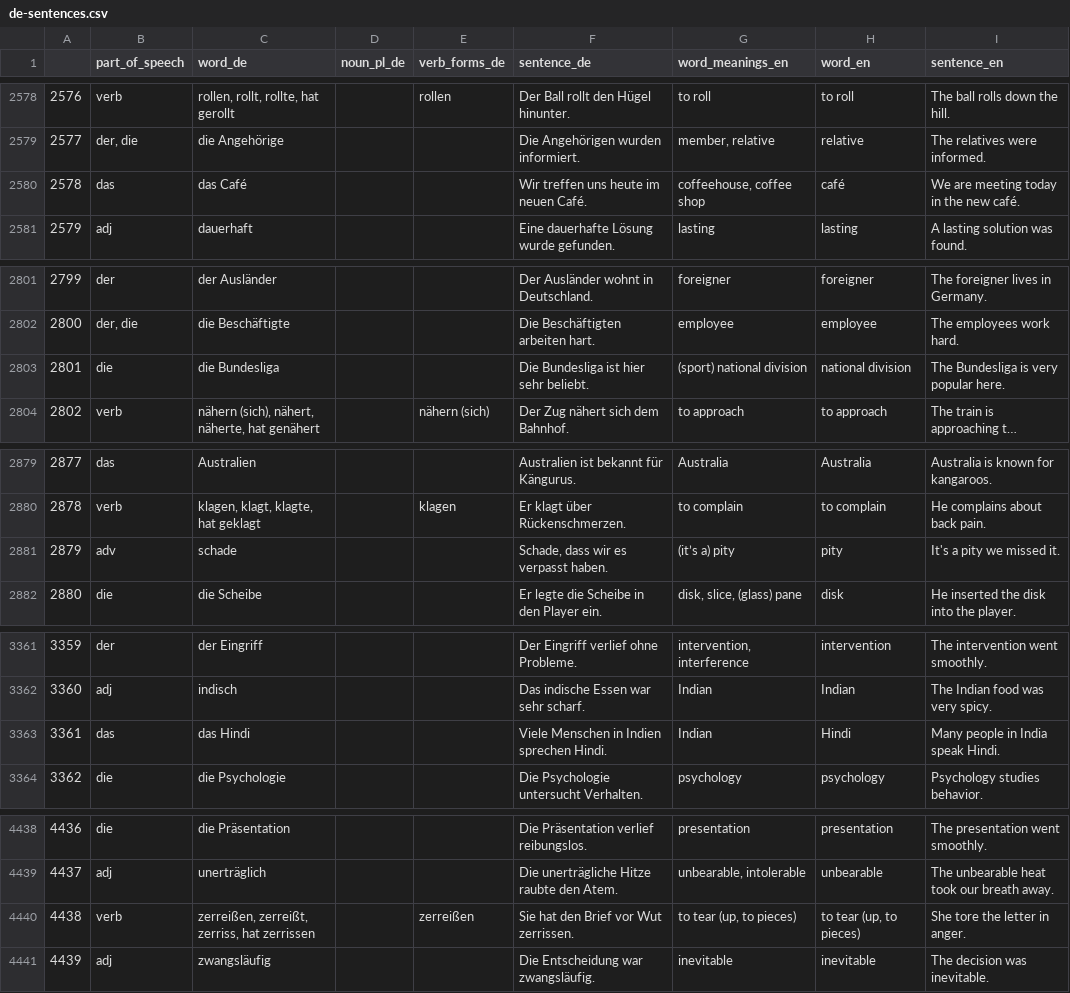
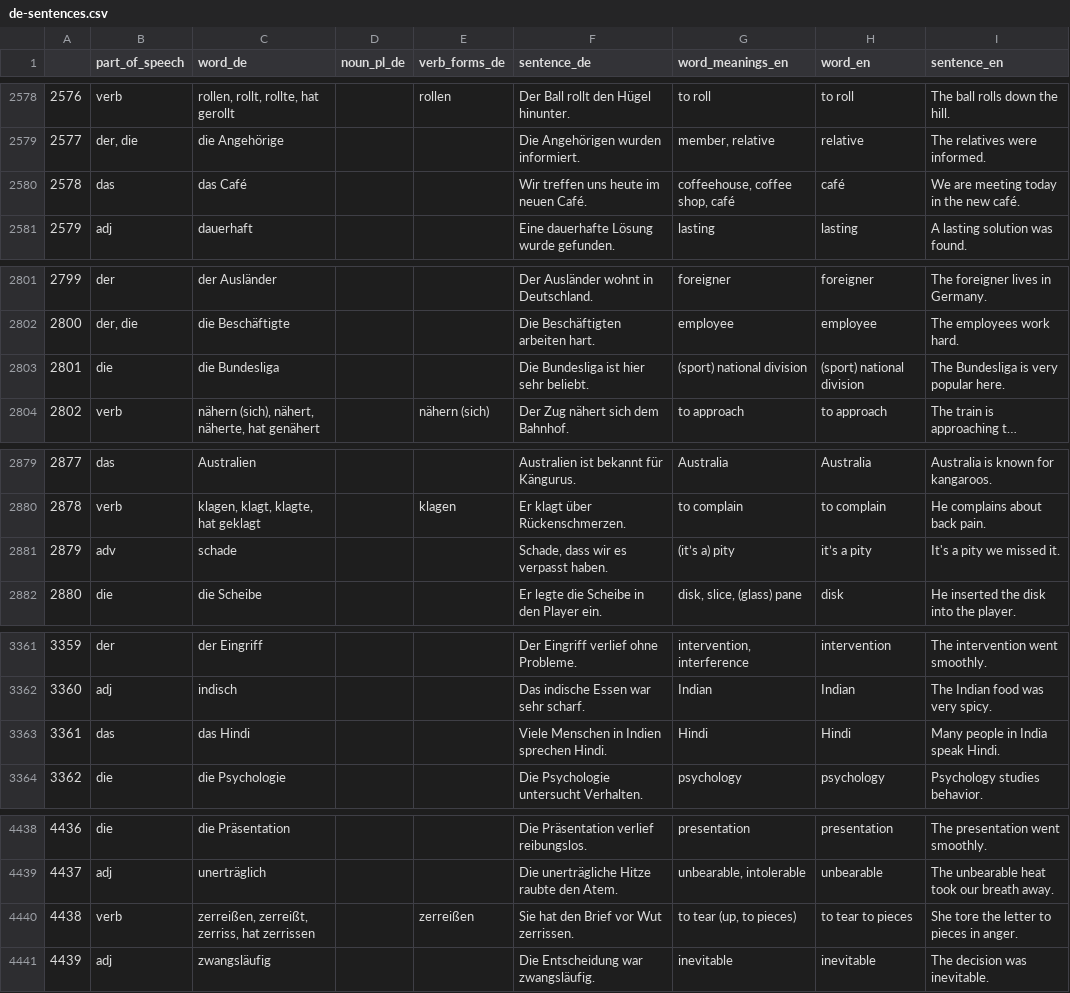
Before and after one commit to deemp/anki-decks, a CSV file: sentences/frequency/de/data/processed/de-sentences.csv, drawn as a sheet; only a part is shown, gaps mark what is left out; long unchanged cells end in …; the diff covers the shown part only; the diff names each change by its address in the sheet, - before the commit and + after, or states it on an @@ line.

Commit message:
fix(sentences): update some really bad rows

```diff
--- a/sentences/frequency/de/data/processed/de-sentences.csv
+++ b/sentences/frequency/de/data/processed/de-sentences.csv
-G2580 (word_meanings_en): coffeehouse, coffee shop
+G2580 (word_meanings_en): coffeehouse, coffee shop, café
-H2803 (word_en): national division
+H2803 (word_en): (sport) national division
-H2881 (word_en): pity
+H2881 (word_en): it’s a pity
-G3363 (word_meanings_en): Indian
+G3363 (word_meanings_en): Hindi
-H4440 (word_en): to tear (up, to pieces)
+H4440 (word_en): to tear to pieces
-I4440 (sentence_en): She tore the letter in anger.
+I4440 (sentence_en): She tore the letter to pieces in anger.
```
Also changed, not shown: 19 edited cells elsewhere in this file.
